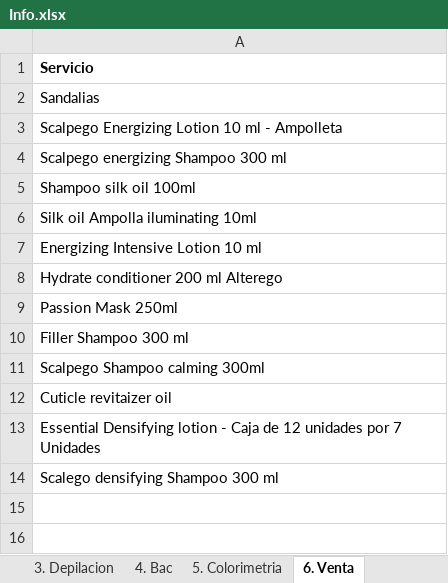
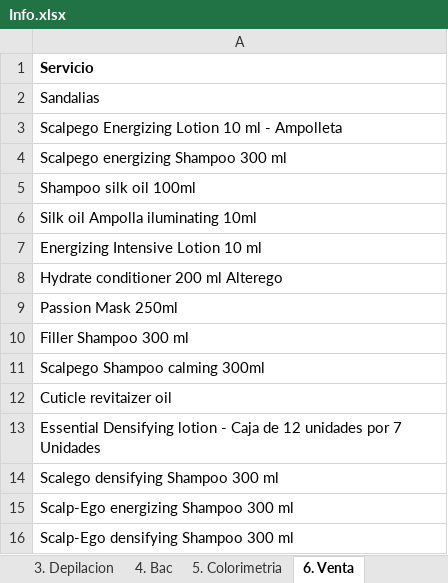
Before and after one commit to afarevalo/ForeverChic, an Excel workbook: 0. Nomina/Info.xlsx, sheet 6. Venta, drawn as a sheet; values as stored, in another font and other column widths than the file's, no borders; table styles not drawn; the diff names each change by its address in the sheet, - before the commit and + after, or states it on an @@ line.

```diff
--- a/0. Nomina/Info.xlsx (sheet 6. Venta)
+++ b/0. Nomina/Info.xlsx (sheet 6. Venta)
+row 15: Scalp-Ego energizing Shampoo 300 ml
+row 16: Scalp-Ego densifying Shampoo 300 ml
```
Also changed, not shown: sheet 0. Verificador, sheet 5. Colorimetria, sheet 2. Spa, sheet 3. Depilacion, other sheet tabs, formulas that keep their value, 36 other files.
